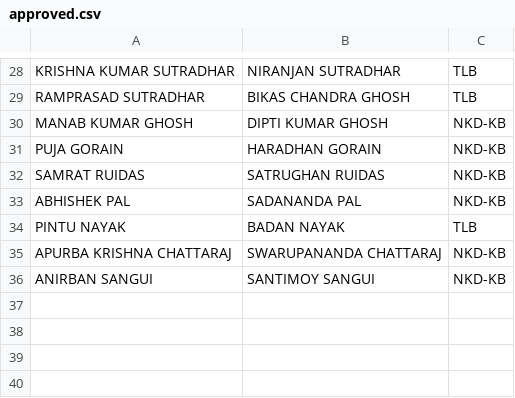
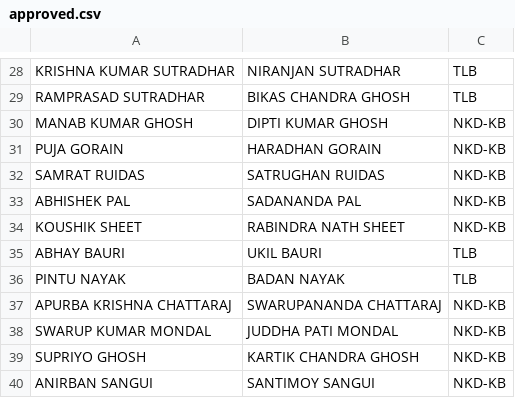
Before and after one commit to BankolaArea/BankolaArea.github.io, a CSV file: Land_Employment_File/data/approved.csv, drawn as a sheet; only a part is shown, gaps mark what is left out; the diff names each change by its address in the sheet, - before the commit and + after, or states it on an @@ line.

```diff
--- a/Land_Employment_File/data/approved.csv
+++ b/Land_Employment_File/data/approved.csv
+row 34: KOUSHIK SHEET | RABINDRA NATH SHEET | NKD-KB
+row 35: ABHAY BAURI | UKIL BAURI | TLB
+row 38: SWARUP KUMAR MONDAL | JUDDHA PATI MONDAL | NKD-KB
+row 39: SUPRIYO GHOSH | KARTIK CHANDRA GHOSH | NKD-KB
```
Also changed, not shown: Land_Employment_File/data/under_process.csv.
